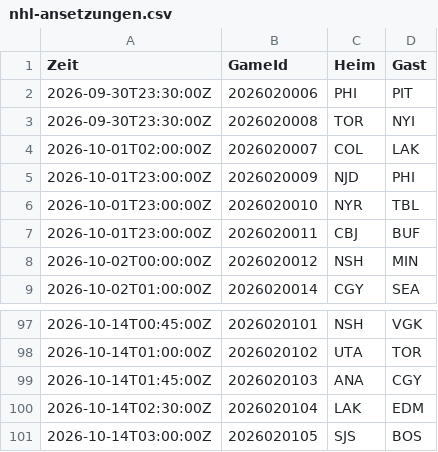
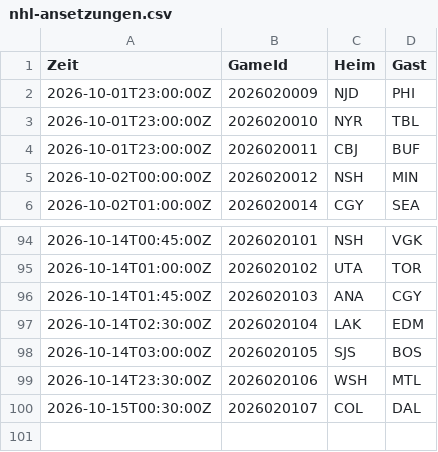
Before and after one commit to gobitodic0007-hash/Wettmodell, a CSV file: daten/nhl-ansetzungen.csv, drawn as a sheet; only a part is shown, gaps mark what is left out.

```diff
--- a/daten/nhl-ansetzungen.csv
+++ b/daten/nhl-ansetzungen.csv
@@ -1,5 +1,2 @@
 Zeit,GameId,Heim,Gast
-2026-09-30T23:30:00Z,2026020006,PHI,PIT
-2026-09-30T23:30:00Z,2026020008,TOR,NYI
-2026-10-01T02:00:00Z,2026020007,COL,LAK
 2026-10-01T23:00:00Z,2026020009,NJD,PHI
@@ -101 +98,3 @@ Zeit,GameId,Heim,Gast
 2026-10-14T03:00:00Z,2026020105,SJS,BOS
+2026-10-14T23:30:00Z,2026020106,WSH,MTL
+2026-10-15T00:30:00Z,2026020107,COL,DAL
```
Also changed, not shown: daten/2627-EC.csv, daten/nfl-linien.csv, 6 other files.
